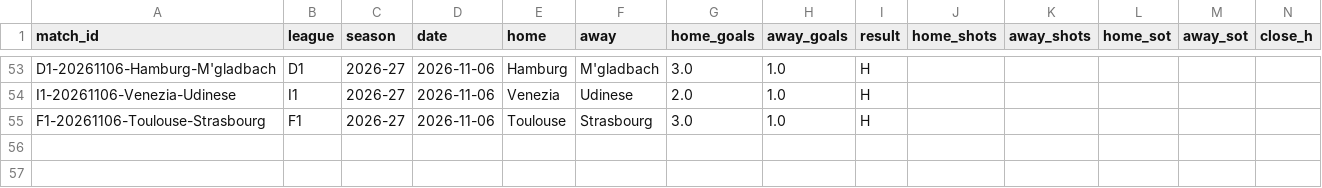
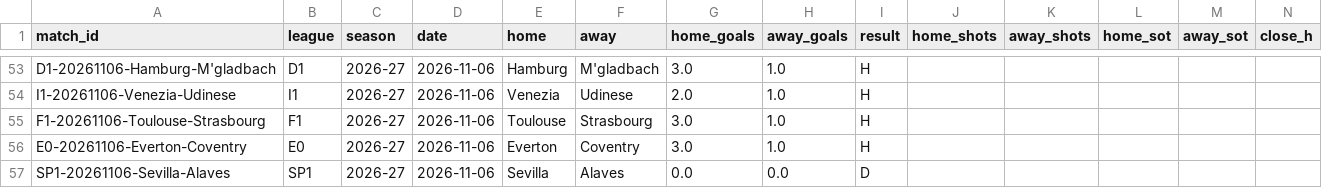
Before and after one commit to Fifiora/football-predictor, a CSV file: data/api_results.csv, drawn as a sheet; only a part is shown, gaps mark what is left out; rows hold the shown columns only; the diff names each change by its address in the sheet, - before the commit and + after, or states it on an @@ line.

```diff
--- a/data/api_results.csv
+++ b/data/api_results.csv
+row 56: E0-20261106-Everton-Coventry | E0 | 2026-27 | 2026-11-06 | Everton | Coventry | 3.0 | 1.0 | H
+row 57: SP1-20261106-Sevilla-Alaves | SP1 | 2026-27 | 2026-11-06 | Sevilla | Alaves | 0.0 | 0.0 | D
```
Also changed, not shown: data/prediction_log.csv.
